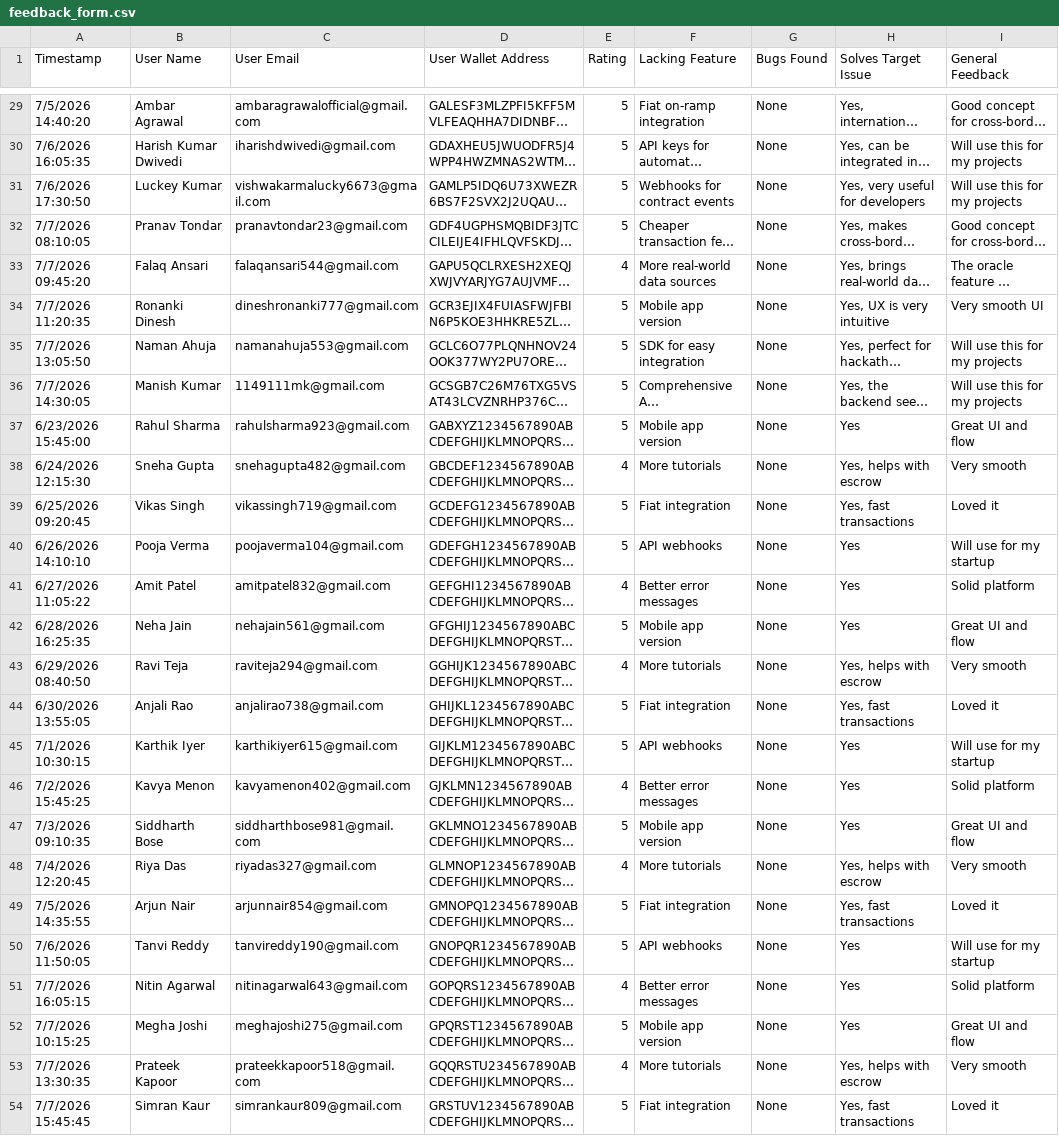
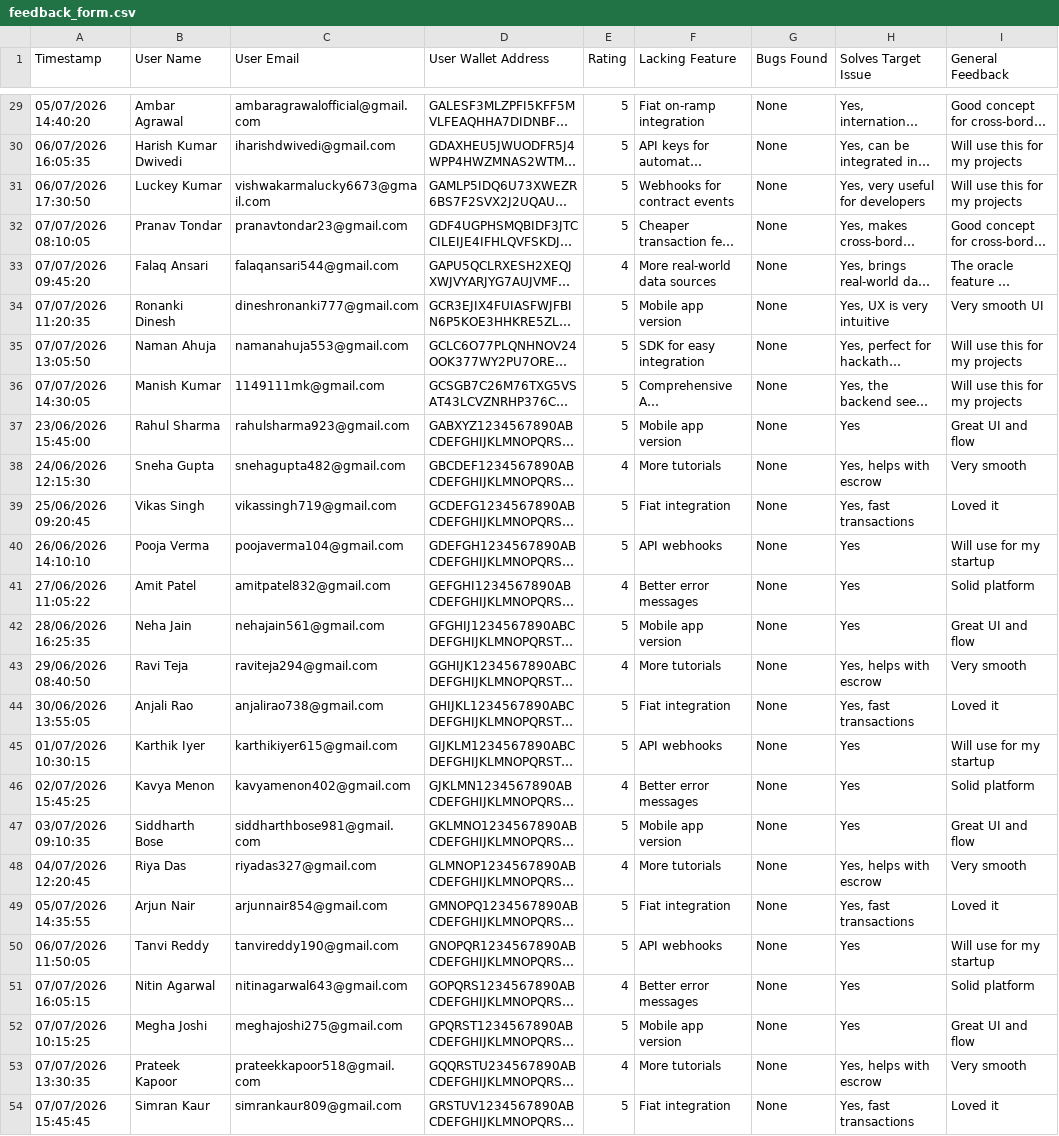
Before and after one commit to iamback772255-cyber/conditionalblock, a CSV file: feedback_form.csv, drawn as a sheet; only a part is shown, gaps mark what is left out; long unchanged cells end in …; the diff covers the shown part only; the diff names each change by its address in the sheet, - before the commit and + after, or states it on an @@ line.

Commit message:
chore: standardize CSV timestamps to strict DD/MM/YYYY HH:MM:SS format

```diff
--- a/feedback_form.csv
+++ b/feedback_form.csv
-A29 (Timestamp): 7/5/2026 14:40:20
+A29 (Timestamp): 05/07/2026 14:40:20
-A30 (Timestamp): 7/6/2026 16:05:35
+A30 (Timestamp): 06/07/2026 16:05:35
-A31 (Timestamp): 7/6/2026 17:30:50
+A31 (Timestamp): 06/07/2026 17:30:50
-A32 (Timestamp): 7/7/2026 08:10:05
+A32 (Timestamp): 07/07/2026 08:10:05
-A33 (Timestamp): 7/7/2026 09:45:20
+A33 (Timestamp): 07/07/2026 09:45:20
-A34 (Timestamp): 7/7/2026 11:20:35
+A34 (Timestamp): 07/07/2026 11:20:35
-A35 (Timestamp): 7/7/2026 13:05:50
+A35 (Timestamp): 07/07/2026 13:05:50
-A36 (Timestamp): 7/7/2026 14:30:05
+A36 (Timestamp): 07/07/2026 14:30:05
-A37 (Timestamp): 6/23/2026 15:45:00
+A37 (Timestamp): 23/06/2026 15:45:00
-A38 (Timestamp): 6/24/2026 12:15:30
+A38 (Timestamp): 24/06/2026 12:15:30
-A39 (Timestamp): 6/25/2026 09:20:45
+A39 (Timestamp): 25/06/2026 09:20:45
-A40 (Timestamp): 6/26/2026 14:10:10
+A40 (Timestamp): 26/06/2026 14:10:10
-A41 (Timestamp): 6/27/2026 11:05:22
+A41 (Timestamp): 27/06/2026 11:05:22
-A42 (Timestamp): 6/28/2026 16:25:35
+A42 (Timestamp): 28/06/2026 16:25:35
-A43 (Timestamp): 6/29/2026 08:40:50
+A43 (Timestamp): 29/06/2026 08:40:50
-A44 (Timestamp): 6/30/2026 13:55:05
+A44 (Timestamp): 30/06/2026 13:55:05
-A45 (Timestamp): 7/1/2026 10:30:15
+A45 (Timestamp): 01/07/2026 10:30:15
-A46 (Timestamp): 7/2/2026 15:45:25
+A46 (Timestamp): 02/07/2026 15:45:25
-A47 (Timestamp): 7/3/2026 09:10:35
+A47 (Timestamp): 03/07/2026 09:10:35
-A48 (Timestamp): 7/4/2026 12:20:45
+A48 (Timestamp): 04/07/2026 12:20:45
-A49 (Timestamp): 7/5/2026 14:35:55
+A49 (Timestamp): 05/07/2026 14:35:55
-A50 (Timestamp): 7/6/2026 11:50:05
+A50 (Timestamp): 06/07/2026 11:50:05
-A51 (Timestamp): 7/7/2026 16:05:15
+A51 (Timestamp): 07/07/2026 16:05:15
-A52 (Timestamp): 7/7/2026 10:15:25
+A52 (Timestamp): 07/07/2026 10:15:25
-A53 (Timestamp): 7/7/2026 13:30:35
+A53 (Timestamp): 07/07/2026 13:30:35
-A54 (Timestamp): 7/7/2026 15:45:45
+A54 (Timestamp): 07/07/2026 15:45:45
```
Also changed, not shown: 27 edited cells elsewhere in this file.
